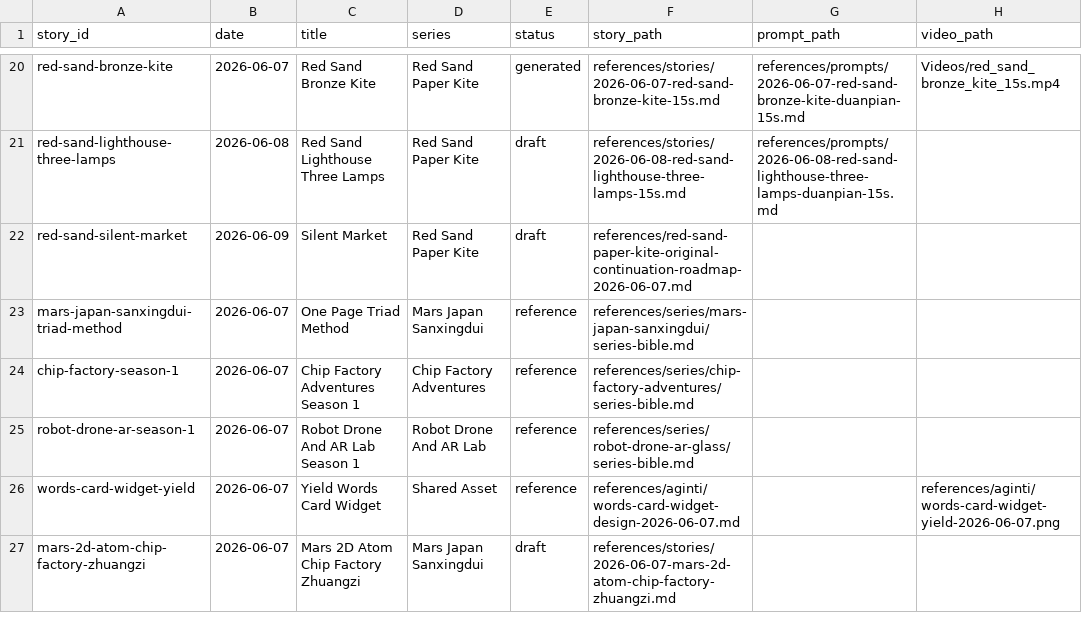
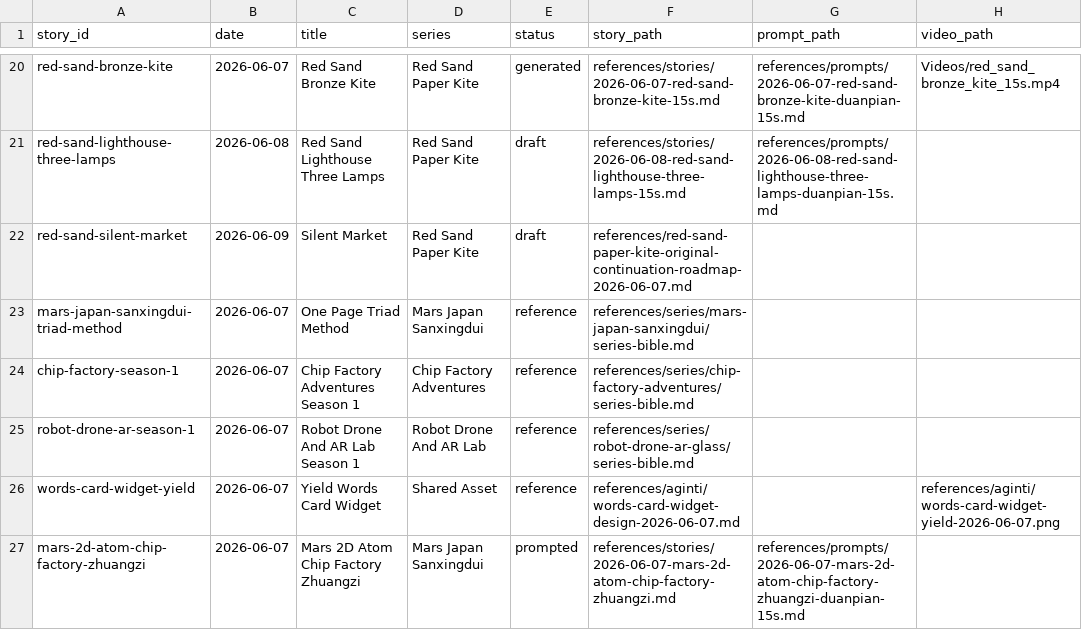
Before and after one commit to lachlanchen/RaraXiaAndAyaChan, a CSV file: references/story-database/stories.csv, drawn as a sheet; only a part is shown, gaps mark what is left out; the diff names each change by its address in the sheet, - before the commit and + after, or states it on an @@ line.

Commit message:
Add Xiaoyunque prompt for Mars chip factory story

```diff
--- a/references/story-database/stories.csv
+++ b/references/story-database/stories.csv
-E27 (status): draft
+E27 (status): prompted
-G27 (prompt_path): (empty)
+G27 (prompt_path): references/prompts/2026-06-07-mars-2d-atom-chip-factory-zhuangzi-duanpian-15s.md
```
Also changed, not shown: 1 other file.
